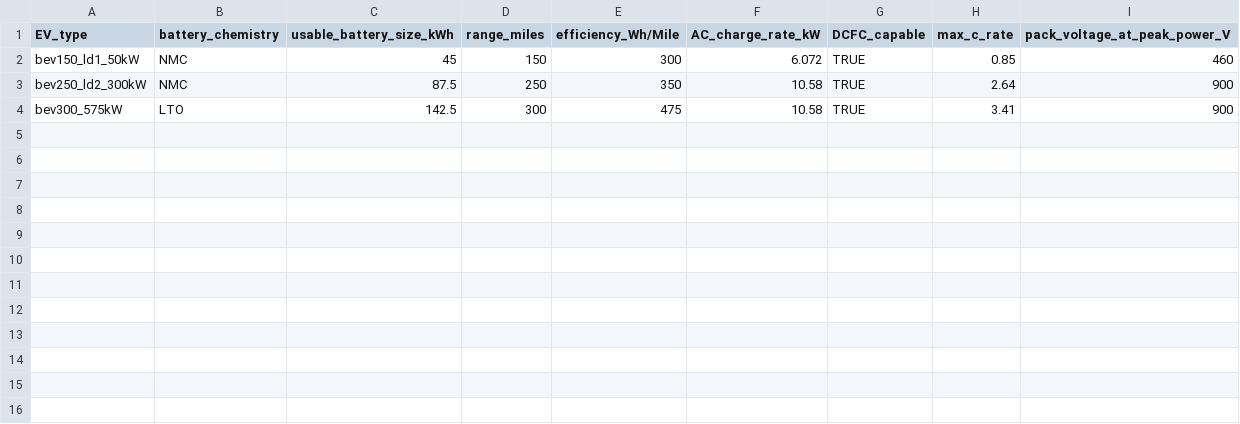
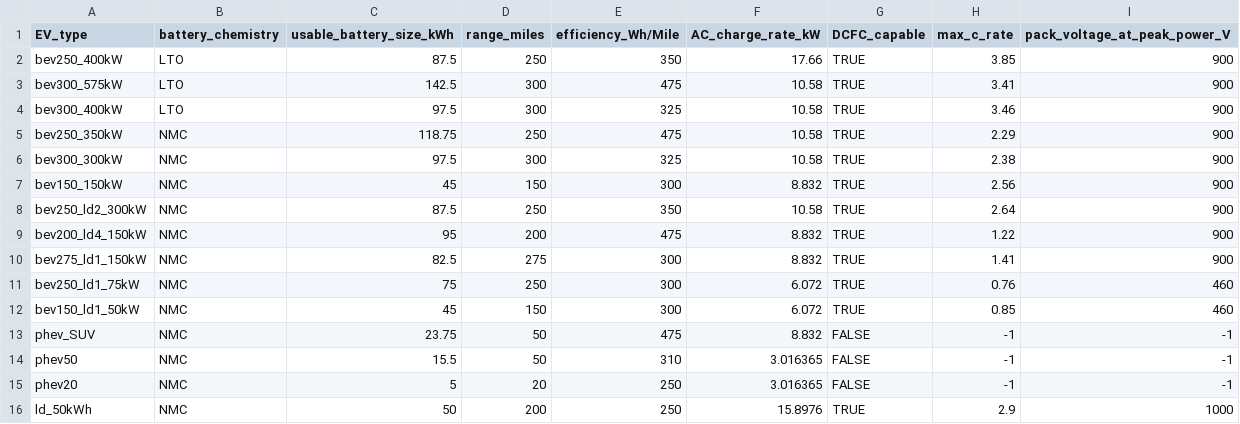
Before and after one commit to idaholab/Caldera_Grid, a CSV file: inputs/EV_inputs.csv, drawn as a sheet.

```diff
--- a/inputs/EV_inputs.csv
+++ b/inputs/EV_inputs.csv
@@ -1,4 +1,16 @@
 EV_type,battery_chemistry,usable_battery_size_kWh,range_miles,efficiency_Wh/Mile,AC_charge_rate_kW,DCFC_capable,max_c_rate,pack_voltage_at_peak_power_V
+bev250_400kW,LTO,87.5,250,350,17.66,TRUE,3.85,900
+bev300_575kW,LTO,142.5,300,475,10.58,TRUE,3.41,900
+bev300_400kW,LTO,97.5,300,325,10.58,TRUE,3.46,900
+bev250_350kW,NMC,118.75,250,475,10.58,TRUE,2.29,900
+bev300_300kW,NMC,97.5,300,325,10.58,TRUE,2.38,900
+bev150_150kW,NMC,45,150,300,8.832,TRUE,2.56,900
+bev250_ld2_300kW,NMC,87.5,250,350,10.58,TRUE,2.64,900
+bev200_ld4_150kW,NMC,95,200,475,8.832,TRUE,1.22,900
+bev275_ld1_150kW,NMC,82.5,275,300,8.832,TRUE,1.41,900
+bev250_ld1_75kW,NMC,75,250,300,6.072,TRUE,0.76,460
 bev150_ld1_50kW,NMC,45,150,300,6.072,TRUE,0.85,460
-bev250_ld2_300kW,NMC,87.5,250,350,10.58,TRUE,2.64,900
-bev300_575kW,LTO,142.5,300,475,10.58,TRUE,3.41,900
+phev_SUV,NMC,23.75,50,475,8.832,FALSE,-1,-1
+phev50,NMC,15.5,50,310,3.016365,FALSE,-1,-1
+phev20,NMC,5,20,250,3.016365,FALSE,-1,-1
+ld_50kWh,NMC,50,200,250,15.8976,TRUE,2.9,1000
```
Also changed, not shown: inputs/CE_.csv, inputs/EVSE_inputs.csv, 19 other files.
